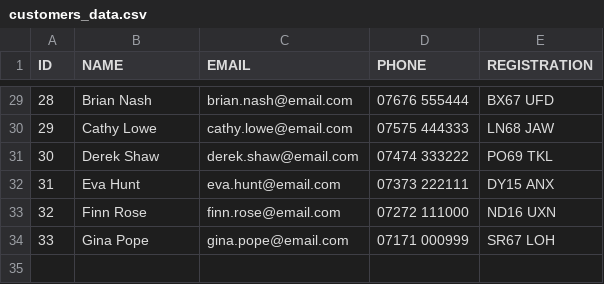
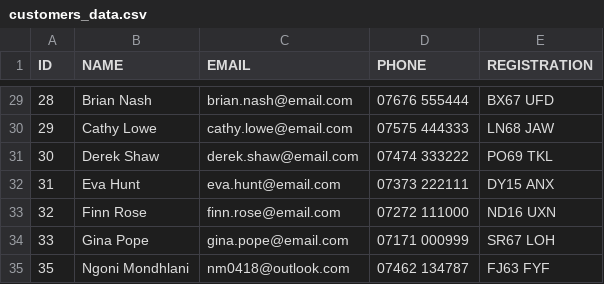
Before and after one commit to CoolTheFool/CarDealerShipDBMS, a CSV file: customers_data.csv, drawn as a sheet; only a part is shown, gaps mark what is left out; the diff names each change by its address in the sheet, - before the commit and + after, or states it on an @@ line.

```diff
--- a/customers_data.csv
+++ b/customers_data.csv
+row 35: 35 | Ngoni Mondhlani | nm0418@outlook.com | 07462 134787 | FJ63 FYF
```
Also changed, not shown: cars_data.csv, 17 other files.
